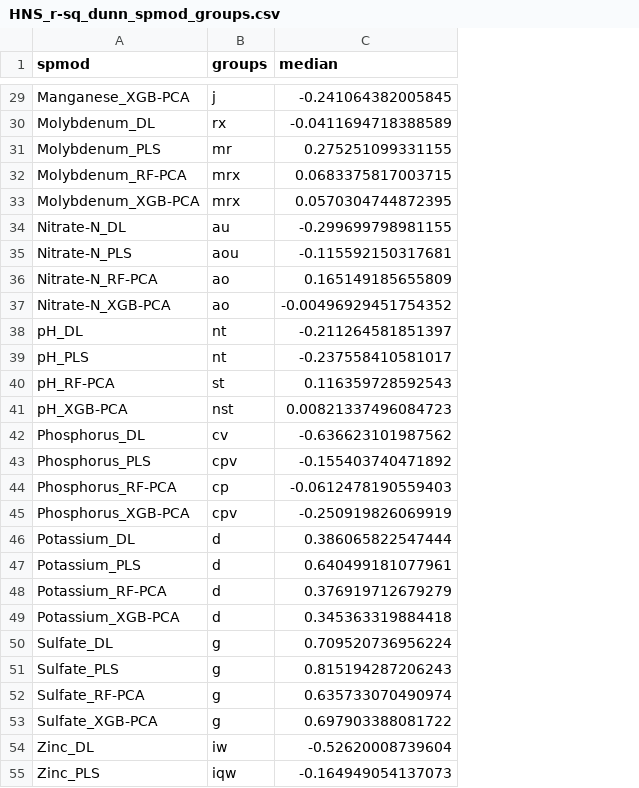
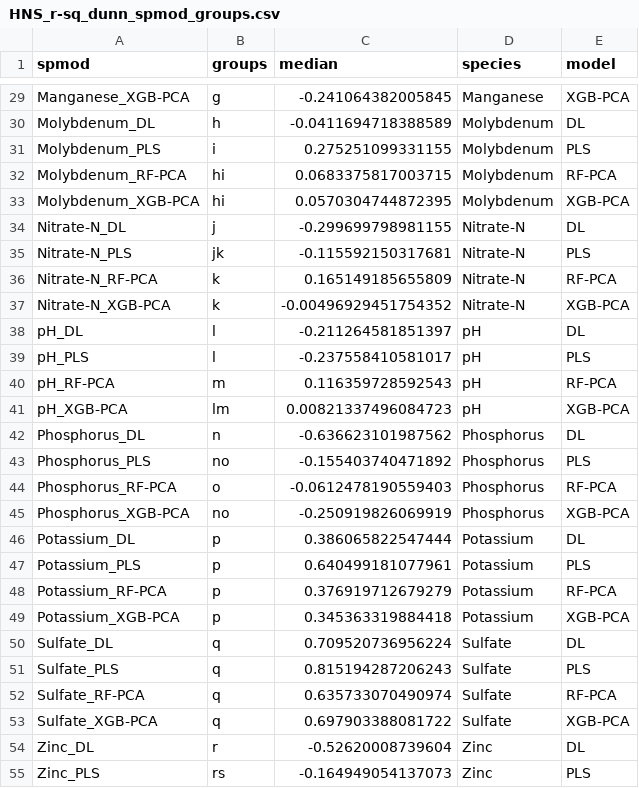
Before and after one commit to barrettcarter/water_quality-spectroscopy, a CSV file: Hydroponics/outputs/stats/HNS_r-sq_dunn_spmod_groups.csv, drawn as a sheet; only a part is shown, gaps mark what is left out; the diff covers the shown part only; the diff names each change by its address in the sheet, - before the commit and + after, or states it on an @@ line.

Commit message:
Update output_stats.R
Finished dunn grouping code for spmod. Saved outputs. And code for figure with outliers.

```diff
--- a/Hydroponics/outputs/stats/HNS_r-sq_dunn_spmod_groups.csv
+++ b/Hydroponics/outputs/stats/HNS_r-sq_dunn_spmod_groups.csv
+column D (species), rows 29-55: Manganese | Molybdenum | Molybdenum | Molybdenum | Molybdenum | Nitrate-N | Nitrate-N | Nitrate-N | Nitrate-N | pH | pH | pH | pH | Phosphorus | Phosphorus | Phosphorus | Phosphorus | Potassium | Potassium | Potassium | Potassium | Sulfate | Sulfate | Sulfate | Sulfate | Zinc | Zinc
+column E (model), rows 29-55: XGB-PCA | DL | PLS | RF-PCA | XGB-PCA | DL | PLS | RF-PCA | XGB-PCA | DL | PLS | RF-PCA | XGB-PCA | DL | PLS | RF-PCA | XGB-PCA | DL | PLS | RF-PCA | XGB-PCA | DL | PLS | RF-PCA | XGB-PCA | DL | PLS
-B29 (groups): j
+B29 (groups): g
-B30 (groups): rx
+B30 (groups): h
-B31 (groups): mr
+B31 (groups): i
-B32:B33 (groups): mrx
+B32:B33 (groups): hi
-B34 (groups): au
+B34 (groups): j
-B35 (groups): aou
+B35 (groups): jk
-B36:B37 (groups): ao
+B36:B37 (groups): k
-B38:B39 (groups): nt
+B38:B39 (groups): l
-B40 (groups): st
+B40 (groups): m
-B41 (groups): nst
+B41 (groups): lm
-B42 (groups): cv
+B42 (groups): n
-B43 (groups): cpv
+B43 (groups): no
-B44 (groups): cp
+B44 (groups): o
-B45 (groups): cpv
+B45 (groups): no
-B46:B49 (groups): d
+B46:B49 (groups): p
-B50:B53 (groups): g
+B50:B53 (groups): q
-B54 (groups): iw
+B54 (groups): r
-B55 (groups): iqw
+B55 (groups): rs
```
Also changed, not shown: 25 edited cells elsewhere in this file, 1 other file.
